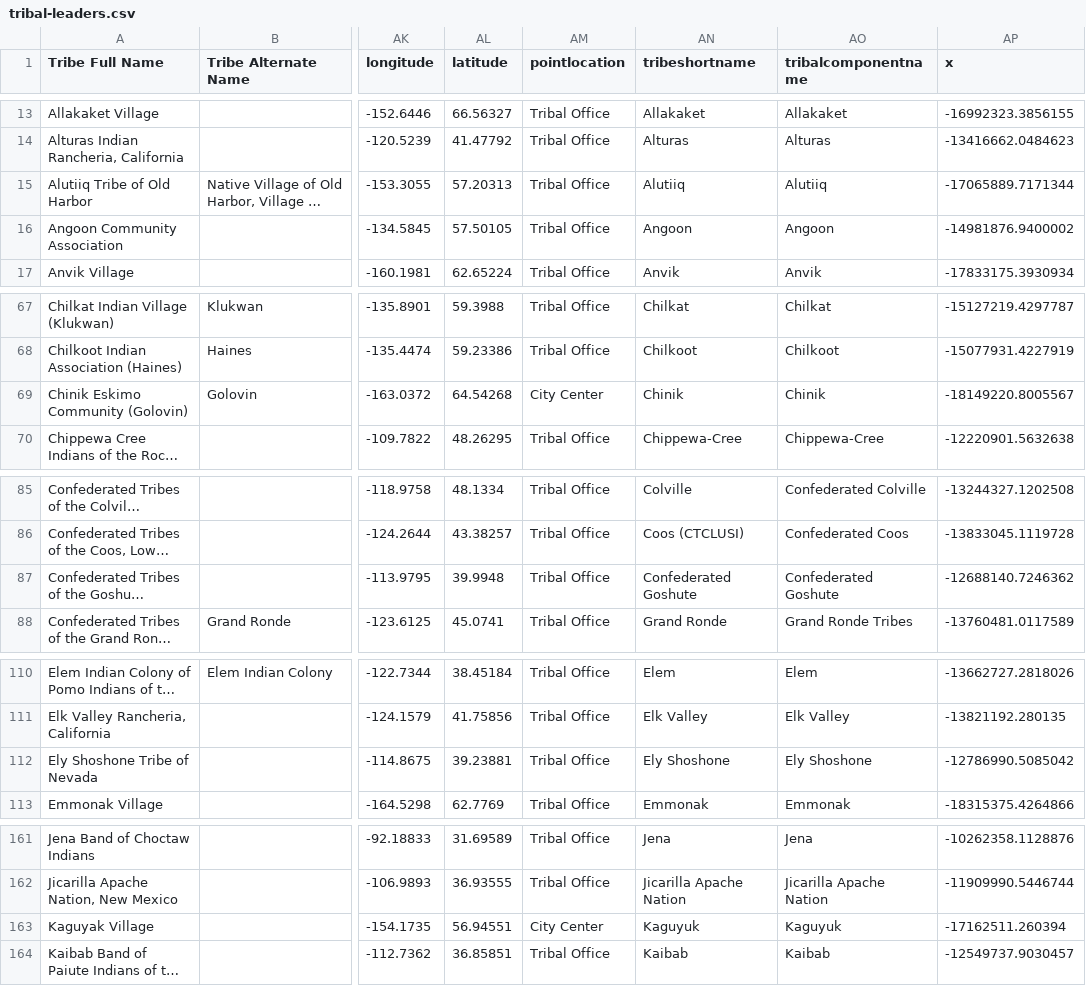
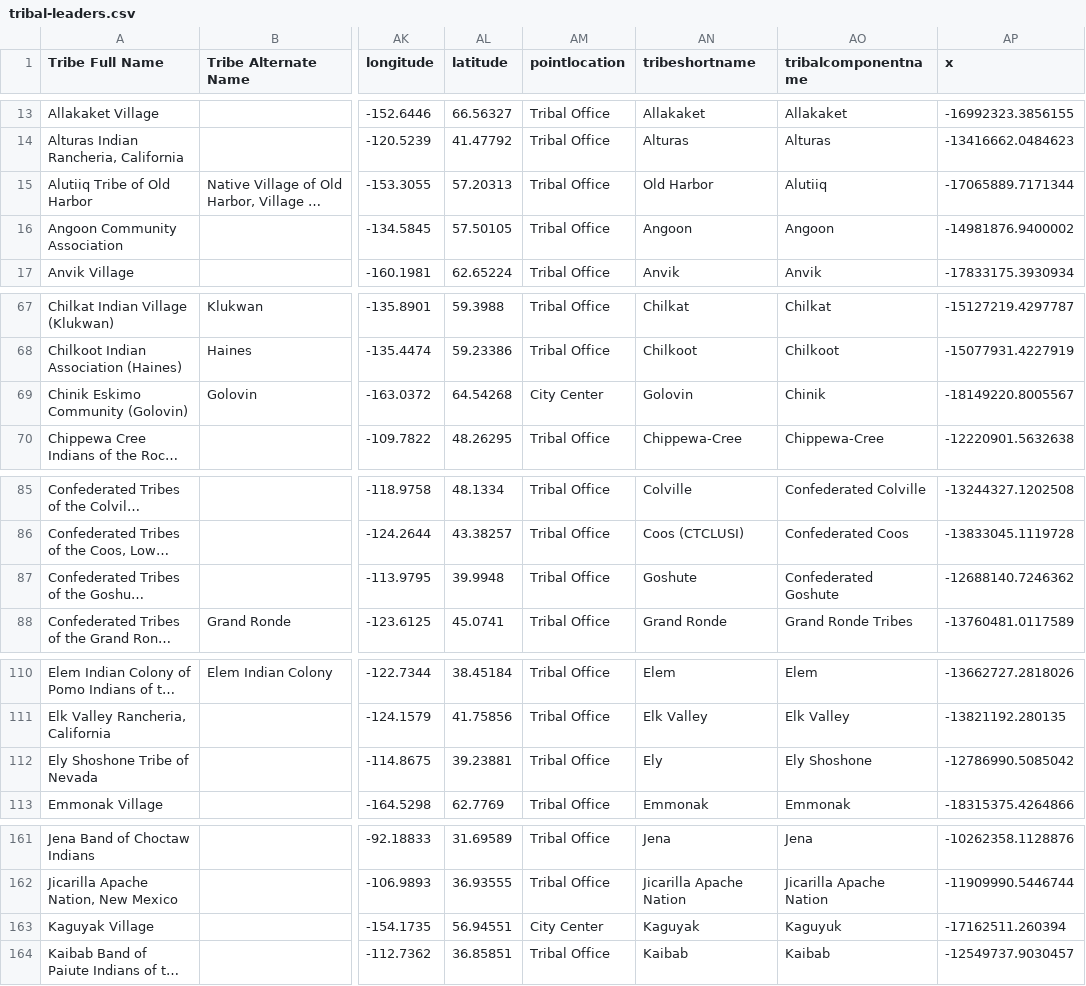
Before and after one commit to cisagov/flat-tribal-leaders, a CSV file: tribal-leaders.csv, drawn as a sheet; only a part is shown, gaps mark what is left out; long unchanged cells end in …; the diff covers the shown part only; the diff names each change by its address in the sheet, - before the commit and + after, or states it on an @@ line.

```diff
--- a/tribal-leaders.csv
+++ b/tribal-leaders.csv
-AN15 (tribeshortname): Alutiiq
+AN15 (tribeshortname): Old Harbor
-AN69 (tribeshortname): Chinik
+AN69 (tribeshortname): Golovin
-AN87 (tribeshortname): Confederated Goshute
+AN87 (tribeshortname): Goshute
-AN112 (tribeshortname): Ely Shoshone
+AN112 (tribeshortname): Ely
-AN163 (tribeshortname): Kaguyuk
+AN163 (tribeshortname): Kaguyak
```
Also changed, not shown: 18 edited cells elsewhere in this file.
